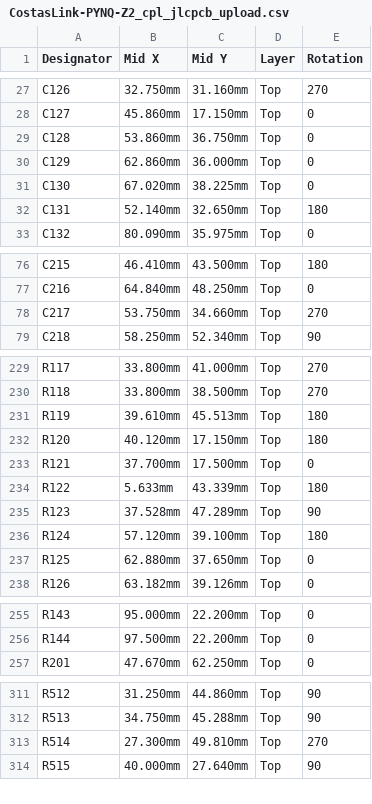
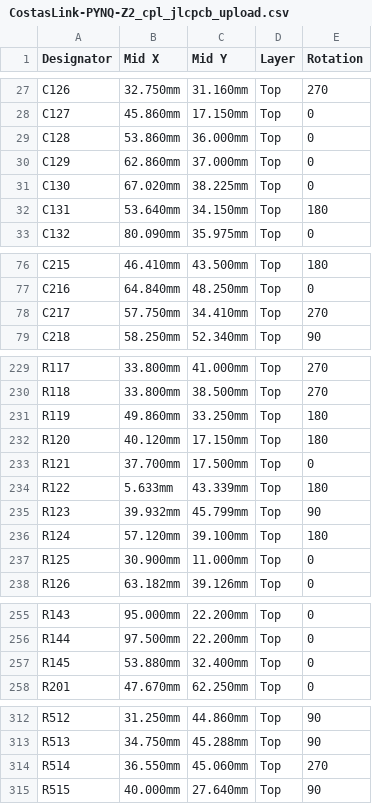
Before and after one commit to gallicchio/CostasLink-PYNQ-Z2, a CSV file: mfg/release/CostasLink-PYNQ-Z2_cpl_jlcpcb_upload.csv, drawn as a sheet; only a part is shown, gaps mark what is left out.

```diff
--- a/mfg/release/CostasLink-PYNQ-Z2_cpl_jlcpcb_upload.csv
+++ b/mfg/release/CostasLink-PYNQ-Z2_cpl_jlcpcb_upload.csv
@@ -28,6 +28,6 @@ C126,32.750mm,31.160mm,Top,270
 C127,45.860mm,17.150mm,Top,0
-C128,53.860mm,36.750mm,Top,0
-C129,62.860mm,36.000mm,Top,0
+C128,53.860mm,36.000mm,Top,0
+C129,62.860mm,37.000mm,Top,0
 C130,67.020mm,38.225mm,Top,0
-C131,52.140mm,32.650mm,Top,180
+C131,53.640mm,34.150mm,Top,180
 C132,80.090mm,35.975mm,Top,0
@@ -77,3 +77,3 @@ C215,46.410mm,43.500mm,Top,180
 C216,64.840mm,48.250mm,Top,0
-C217,53.750mm,34.660mm,Top,270
+C217,57.750mm,34.410mm,Top,270
 C218,58.250mm,52.340mm,Top,90
@@ -230,3 +230,3 @@ R117,33.800mm,41.000mm,Top,270
 R118,33.800mm,38.500mm,Top,270
-R119,39.610mm,45.513mm,Top,180
+R119,49.860mm,33.250mm,Top,180
 R120,40.120mm,17.150mm,Top,180
@@ -234,5 +234,5 @@ R121,37.700mm,17.500mm,Top,0
 R122,5.633mm,43.339mm,Top,180
-R123,37.528mm,47.289mm,Top,90
+R123,39.932mm,45.799mm,Top,90
 R124,57.120mm,39.100mm,Top,180
-R125,62.880mm,37.650mm,Top,0
+R125,30.900mm,11.000mm,Top,0
 R126,63.182mm,39.126mm,Top,0
@@ -256,2 +256,3 @@ R143,95.000mm,22.200mm,Top,0
 R144,97.500mm,22.200mm,Top,0
+R145,53.880mm,32.400mm,Top,0
 R201,47.670mm,62.250mm,Top,0
@@ -312,3 +313,3 @@ R512,31.250mm,44.860mm,Top,90
 R513,34.750mm,45.288mm,Top,90
-R514,27.300mm,49.810mm,Top,270
+R514,36.550mm,45.060mm,Top,270
 R515,40.000mm,27.640mm,Top,90
```
Also changed, not shown: mfg/release/BOM_JLCPCB.csv, mfg/release/CostasLink-PYNQ-Z2_cpl_kicad_native.csv, 45 other files.
